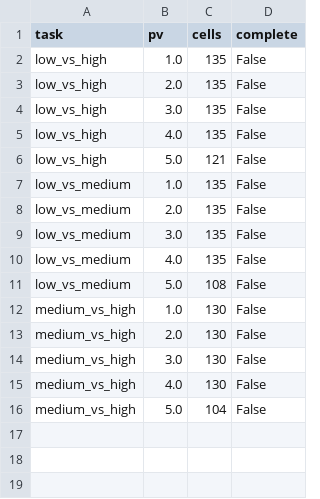
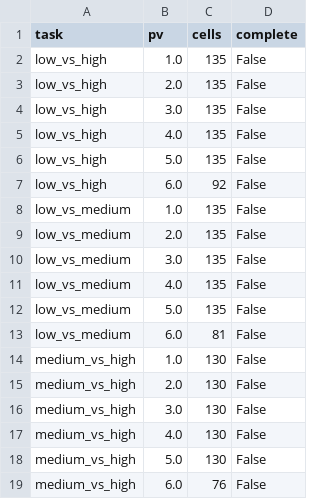
Before and after one commit to Qussai2026/article-1, a CSV file: round2/r2_tables/sel_budget.csv, drawn as a sheet.

Commit message:
Round-2 results snapshot 2026-10-01T20:33:48Z from code 49d81db

```diff
--- a/round2/r2_tables/sel_budget.csv
+++ b/round2/r2_tables/sel_budget.csv
@@ -5,3 +5,4 @@ low_vs_high,3.0,135,False
 low_vs_high,4.0,135,False
-low_vs_high,5.0,121,False
+low_vs_high,5.0,135,False
+low_vs_high,6.0,92,False
 low_vs_medium,1.0,135,False
@@ -10,3 +11,4 @@ low_vs_medium,3.0,135,False
 low_vs_medium,4.0,135,False
-low_vs_medium,5.0,108,False
+low_vs_medium,5.0,135,False
+low_vs_medium,6.0,81,False
 medium_vs_high,1.0,130,False
@@ -15,2 +17,3 @@ medium_vs_high,3.0,130,False
 medium_vs_high,4.0,130,False
-medium_vs_high,5.0,104,False
+medium_vs_high,5.0,130,False
+medium_vs_high,6.0,76,False
```
Also changed, not shown: 4 other files.
